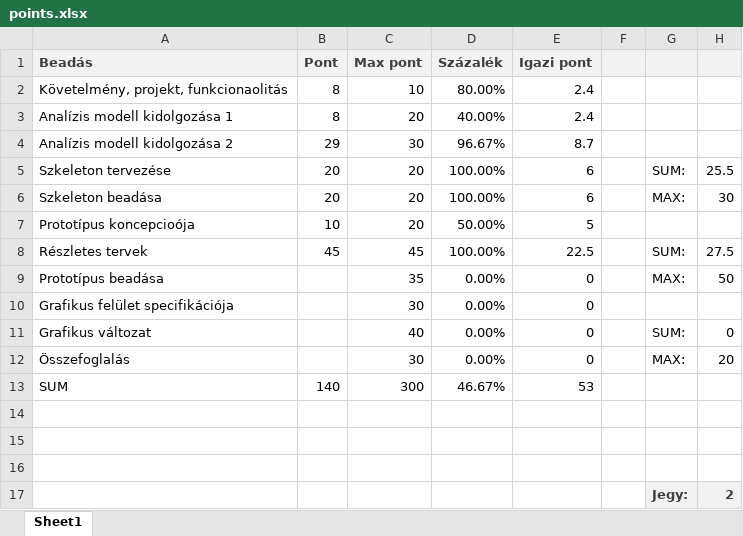
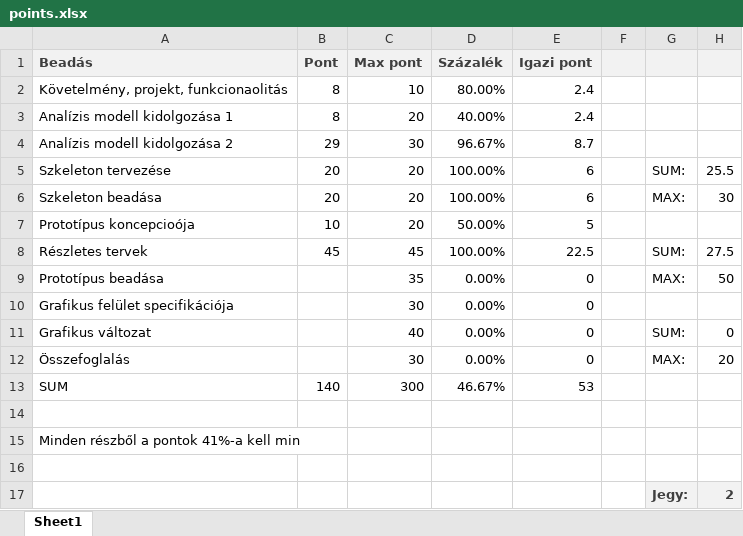
Before and after one commit to DrCash-KMark/Space-Miner, an Excel workbook: points/points.xlsx, sheet Sheet1, drawn as a sheet; values as stored, in another font and other column widths than the file's, no borders; the diff names each change by its address in the sheet, - before the commit and + after, or states it on an @@ line.

```diff
--- a/points/points.xlsx (sheet Sheet1)
+++ b/points/points.xlsx (sheet Sheet1)
-A15 (Beadás): (empty)
+A15 (Beadás): Minden részből a pontok 41%-a kell min
```
Also changed, not shown: 2 other files.
